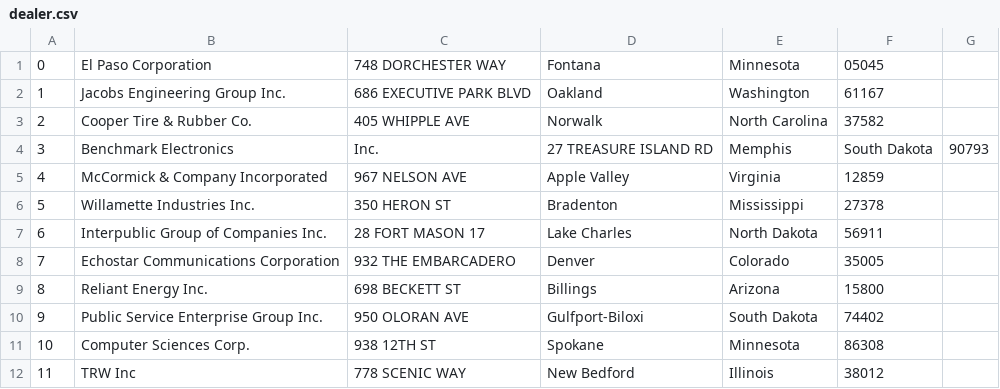
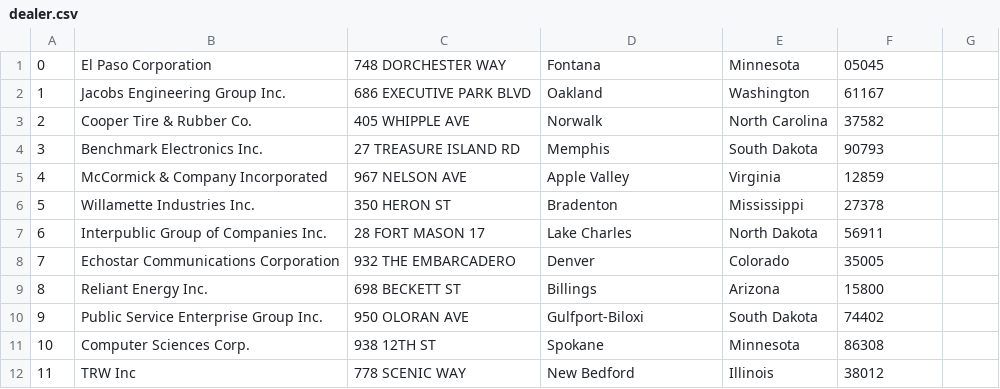
Before and after one commit to JoshSpangler/CSCI-320-Project, a CSV file: data/output/dealer.csv, drawn as a sheet.

Commit message:
Update dealer.csv

```diff
--- a/data/output/dealer.csv
+++ b/data/output/dealer.csv
@@ -3,3 +3,3 @@
 2,Cooper Tire & Rubber Co.,405 WHIPPLE AVE,Norwalk,North Carolina,37582
-3,Benchmark Electronics, Inc.,27 TREASURE ISLAND RD,Memphis,South Dakota,90793
+3,Benchmark Electronics Inc.,27 TREASURE ISLAND RD,Memphis,South Dakota,90793
 4,McCormick & Company Incorporated,967 NELSON AVE,Apple Valley,Virginia,12859
```
